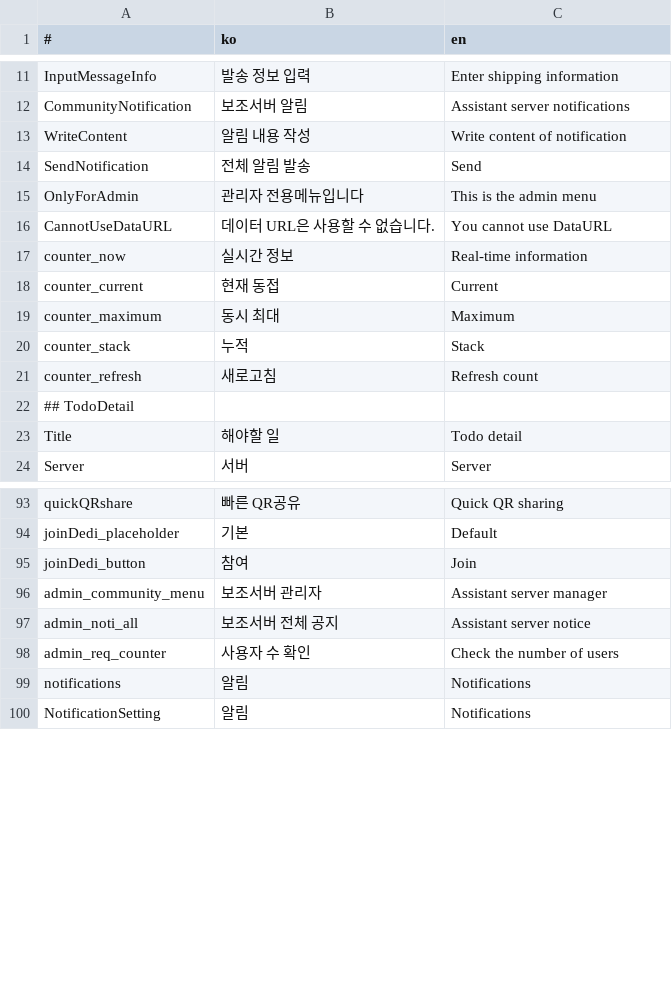
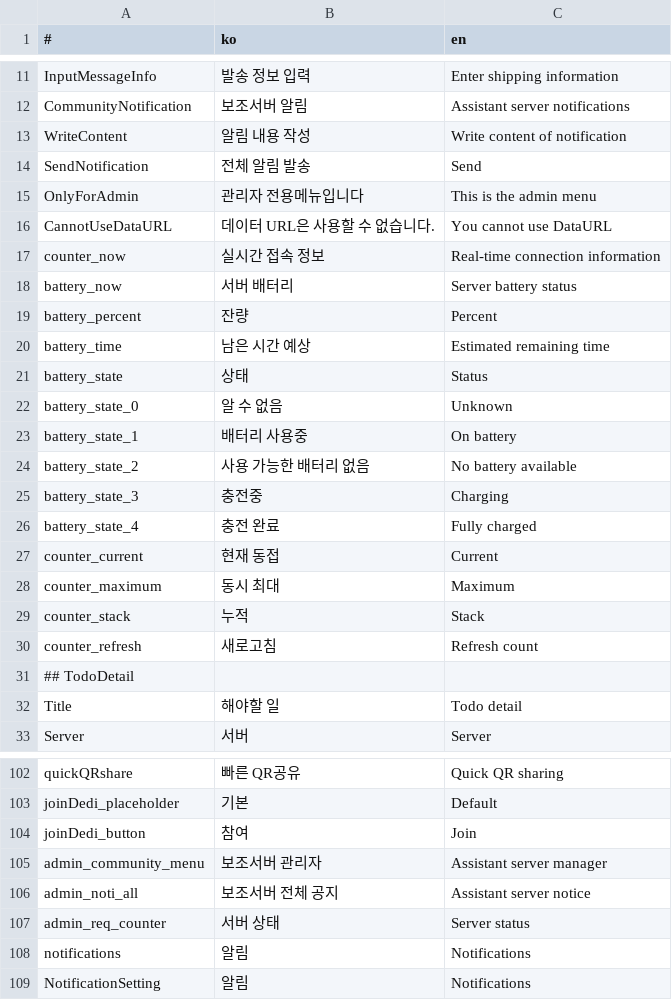
Before and after one commit to is2you2/is2you2.github.io, a CSV file: pjcone_pwa/assets/data/translate.csv, drawn as a sheet; only a part is shown, gaps mark what is left out.

```diff
--- a/pjcone_pwa/assets/data/translate.csv
+++ b/pjcone_pwa/assets/data/translate.csv
@@ -16,3 +16,12 @@ OnlyForAdmin,관리자 전용메뉴입니다,This is the admin menu
 CannotUseDataURL,데이터 URL은 사용할 수 없습니다.,You cannot use DataURL
-counter_now,실시간 정보,Real-time information
+counter_now,실시간 접속 정보,Real-time connection information
+battery_now,서버 배터리,Server battery status
+battery_percent,잔량,Percent
+battery_time,남은 시간 예상,Estimated remaining time
+battery_state,상태,Status
+battery_state_0,알 수 없음,Unknown
+battery_state_1,배터리 사용중,On battery
+battery_state_2,사용 가능한 배터리 없음,No battery available
+battery_state_3,충전중,Charging
+battery_state_4,충전 완료,Fully charged
 counter_current,현재 동접,Current
@@ -97,3 +106,3 @@ admin_community_menu,보조서버 관리자,Assistant server manager
 admin_noti_all,보조서버 전체 공지,Assistant server notice
-admin_req_counter,사용자 수 확인,Check the number of users
+admin_req_counter,서버 상태,Server status
 notifications,알림,Notifications
```
Also changed, not shown: 8 other files.
